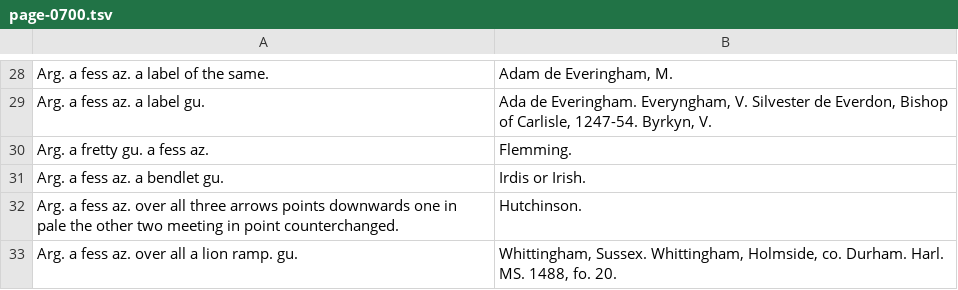
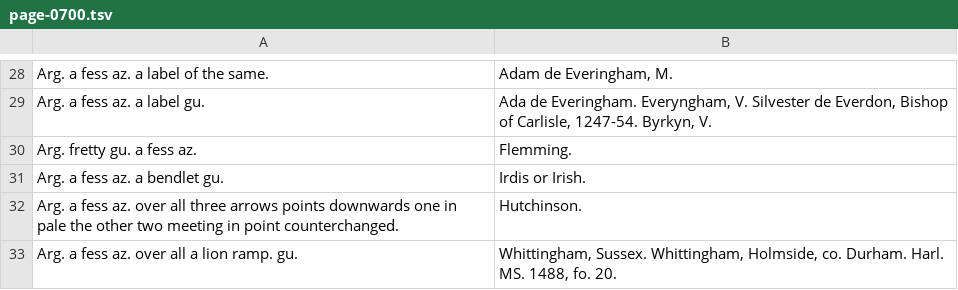
Before and after one commit to mlutze/papworth-corpus, a TSV file: corpus/page-0700.tsv, drawn as a sheet; only a part is shown, gaps mark what is left out.

Commit message:
fix page 700

```diff
--- a/corpus/page-0700.tsv
+++ b/corpus/page-0700.tsv
@@ -29,3 +29,3 @@ Arg. a fess az. a label of the same.	Adam de Everingham, M.
 Arg. a fess az. a label gu.	Ada de Everingham. Everyngham, V. Silvester de Everdon, Bishop of Carlisle, 1247-54. Byrkyn, V.
-Arg. a fretty gu. a fess az.	Flemming.
+Arg. fretty gu. a fess az.	Flemming.
 Arg. a fess az. a bendlet gu.	Irdis or Irish.
```
